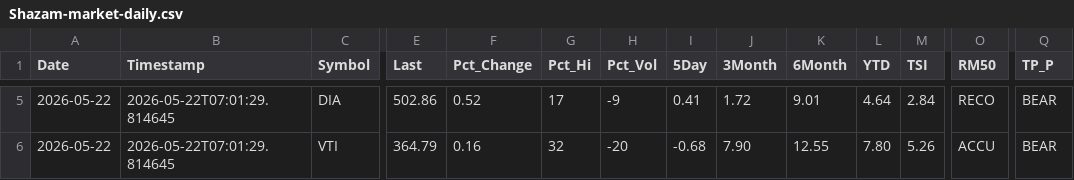
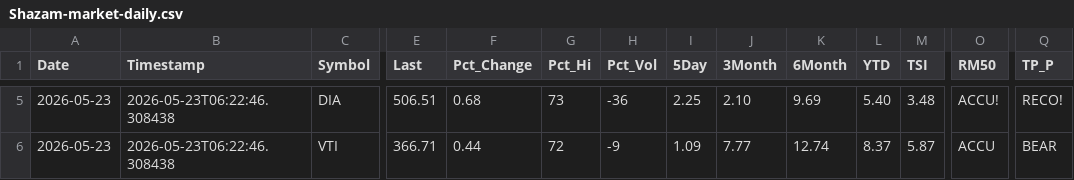
Before and after one commit to blumenty/stock-data-automation, a CSV file: data/Shazam-market-daily.csv, drawn as a sheet; only a part is shown, gaps mark what is left out; the diff covers the shown part only; the diff names each change by its address in the sheet, - before the commit and + after, or states it on an @@ line.

```diff
--- a/data/Shazam-market-daily.csv
+++ b/data/Shazam-market-daily.csv
-A5:A6 (Date): 2026-05-22
+A5:A6 (Date): 2026-05-23
-B5:B6 (Timestamp): 2026-05-22T07:01:29.814645
+B5:B6 (Timestamp): 2026-05-23T06:22:46.308438
-E5 (Last): 502.86
+E5 (Last): 506.51
-F5 (Pct_Change): 0.52
+F5 (Pct_Change): 0.68
-G5 (Pct_Hi): 17
+G5 (Pct_Hi): 73
-H5 (Pct_Vol): -9
+H5 (Pct_Vol): -36
-I5 (5Day): 0.41
+I5 (5Day): 2.25
-J5 (3Month): 1.72
+J5 (3Month): 2.10
-K5 (6Month): 9.01
+K5 (6Month): 9.69
-L5 (YTD): 4.64
+L5 (YTD): 5.40
-M5 (TSI): 2.84
+M5 (TSI): 3.48
-O5 (RM50): RECO
+O5 (RM50): ACCU!
-Q5 (TP_P): BEAR
+Q5 (TP_P): RECO!
-E6 (Last): 364.79
+E6 (Last): 366.71
-F6 (Pct_Change): 0.16
+F6 (Pct_Change): 0.44
-G6 (Pct_Hi): 32
+G6 (Pct_Hi): 72
-H6 (Pct_Vol): -20
+H6 (Pct_Vol): -9
-I6 (5Day): -0.68
+I6 (5Day): 1.09
-J6 (3Month): 7.90
+J6 (3Month): 7.77
-K6 (6Month): 12.55
+K6 (6Month): 12.74
-L6 (YTD): 7.80
+L6 (YTD): 8.37
-M6 (TSI): 5.26
+M6 (TSI): 5.87
```
Also changed, not shown: 37 edited cells elsewhere in this file, data/shazam-tsi-history.csv, 4 other files.
